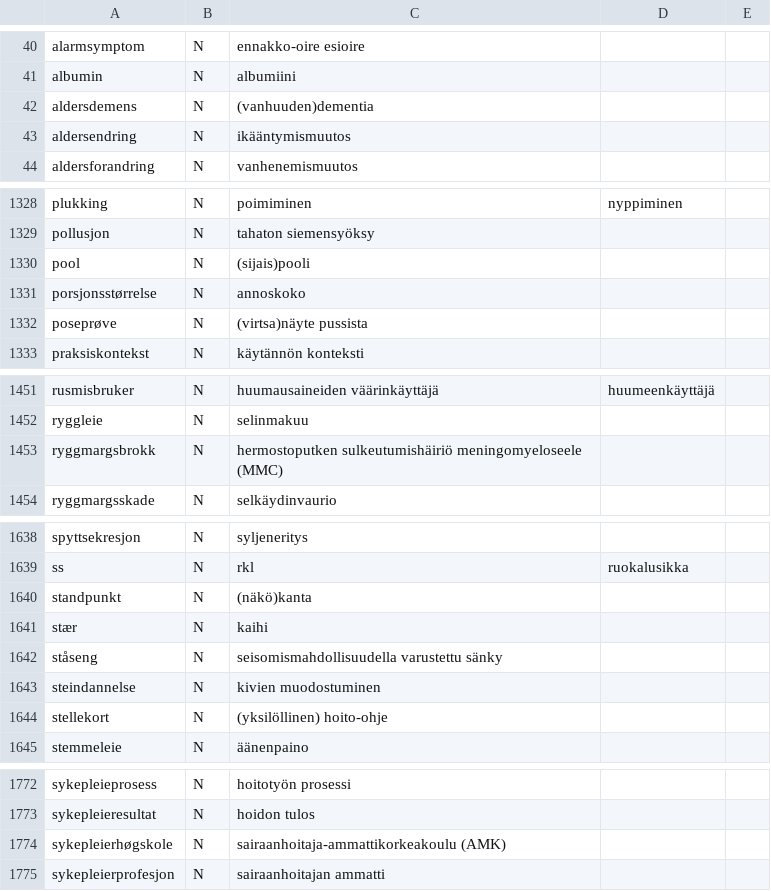
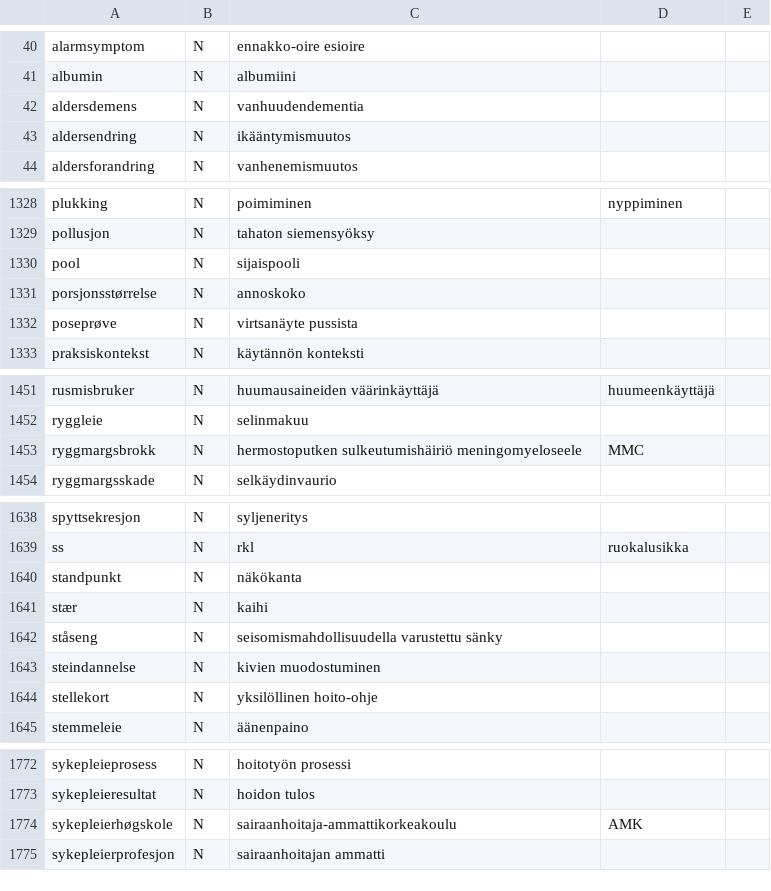
Before and after one commit to giellalt/term-sme-x-nursing, a TSV file: materiale/norsk/grunnleggende_sykepleie/alle.N.tsv, drawn as a sheet; only a part is shown, gaps mark what is left out; the diff covers the shown part only.

```diff
--- a/materiale/norsk/grunnleggende_sykepleie/alle.N.tsv
+++ b/materiale/norsk/grunnleggende_sykepleie/alle.N.tsv
@@ -41,3 +41,3 @@ alarmsymptom	N	ennakko-oire  esioire
 albumin	N	albumiini
-aldersdemens	N	(vanhuuden)dementia
+aldersdemens	N	vanhuudendementia
 aldersendring	N	ikääntymismuutos
@@ -1329,5 +1329,5 @@ plukking	N	poimiminen	nyppiminen
 pollusjon	N	tahaton siemensyöksy
-pool	N	(sijais)pooli
+pool	N	sijaispooli
 porsjonsstørrelse	N	annoskoko
-poseprøve	N	(virtsa)näyte pussista
+poseprøve	N	virtsanäyte pussista
 praksiskontekst	N	käytännön konteksti
@@ -1452,3 +1452,3 @@ rusmisbruker	N	huumausaineiden väärinkäyttäjä	huumeenkäyttäjä
 ryggleie	N	selinmakuu
-ryggmargsbrokk	N	hermostoputken sulkeutumishäiriö  meningomyeloseele (MMC)
+ryggmargsbrokk	N	hermostoputken sulkeutumishäiriö  meningomyeloseele	MMC
 ryggmargsskade	N	selkäydinvaurio
@@ -1639,3 +1639,3 @@ spyttsekresjon	N	syljeneritys
 ss	N	rkl	ruokalusikka
-standpunkt	N	(näkö)kanta
+standpunkt	N	näkökanta
 stær	N	kaihi
@@ -1643,3 +1643,3 @@ ståseng	N	seisomismahdollisuudella varustettu sänky
 steindannelse	N	kivien muodostuminen
-stellekort	N	(yksilöllinen) hoito-ohje
+stellekort	N	yksilöllinen hoito-ohje
 stemmeleie	N	äänenpaino
@@ -1773,3 +1773,3 @@ sykepleieprosess	N	hoitotyön prosessi
 sykepleieresultat	N	hoidon tulos
-sykepleierhøgskole	N	sairaanhoitaja-ammattikorkeakoulu (AMK)
+sykepleierhøgskole	N	sairaanhoitaja-ammattikorkeakoulu	AMK
 sykepleierprofesjon	N	sairaanhoitajan ammatti
```
Also changed, not shown: 26 edited cells elsewhere in this file.
